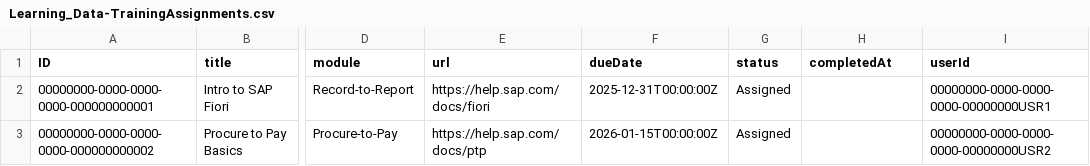
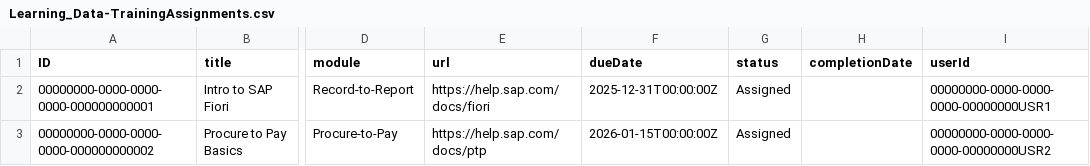
Before and after one commit to Nikhil28281998/Saplearning, a CSV file: db/data/Learning_Data-TrainingAssignments.csv, drawn as a sheet; only a part is shown, gaps mark what is left out; the diff names each change by its address in the sheet, - before the commit and + after, or states it on an @@ line.

Commit message:
Refactor: finalize Trainings naming, completionDate; update annotations, Component health check; add OperationAvailable; rename extension to TrainingsListExtension; CSV header; mocked users alice/bob/charles; index preview

```diff
--- a/db/data/Learning_Data-TrainingAssignments.csv
+++ b/db/data/Learning_Data-TrainingAssignments.csv
-H1: completedAt
+H1: completionDate
```
Also changed, not shown: 6 other files.
